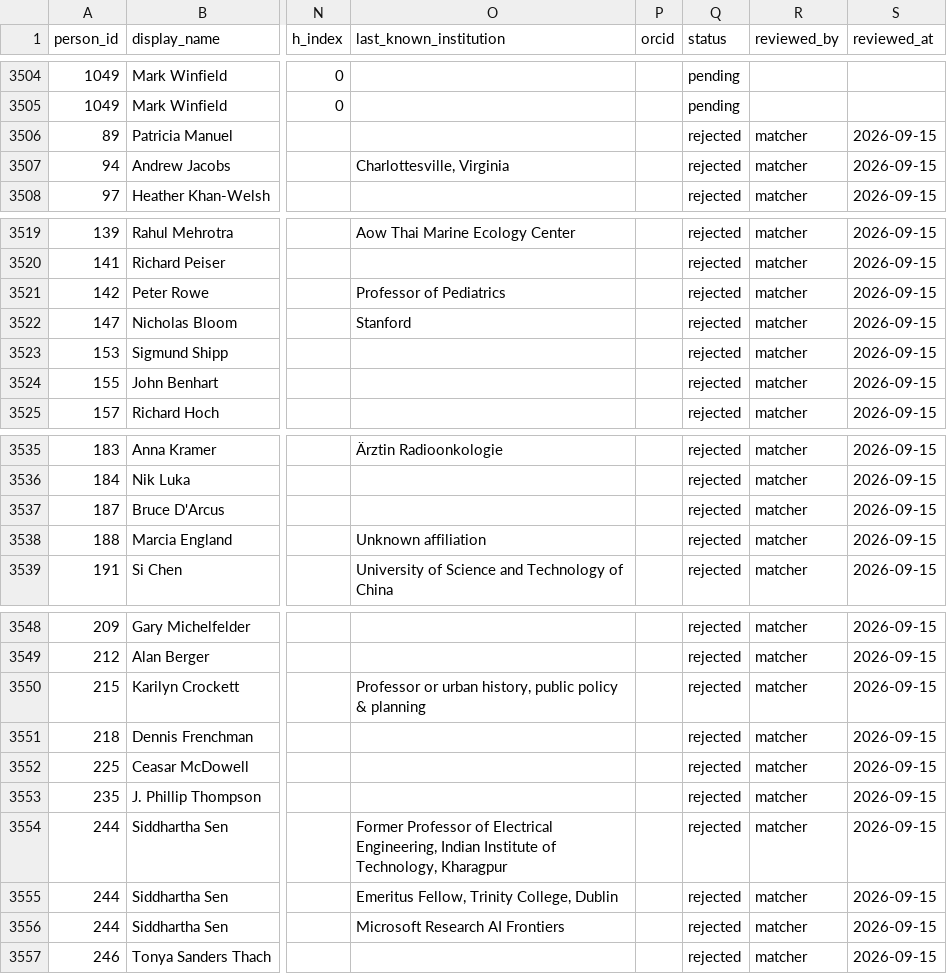
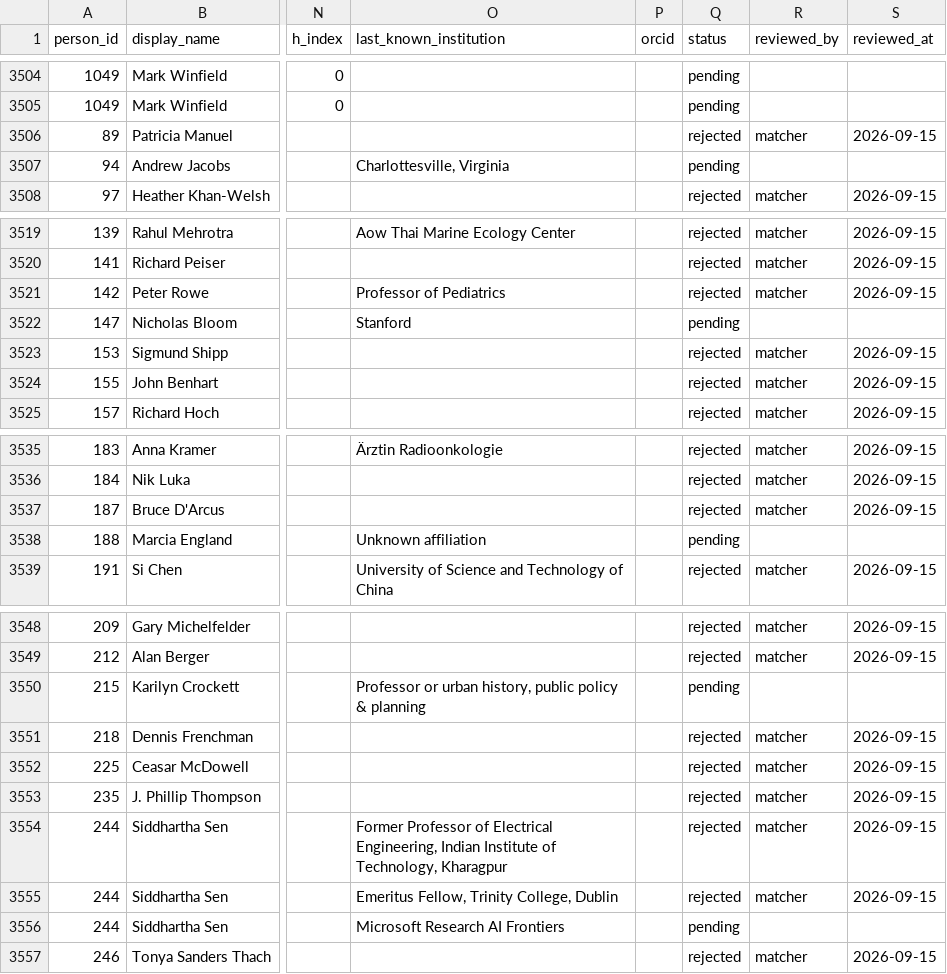
Before and after one commit to aakarner/planning-citation-metrics, a CSV file: data/review/identity_candidates.csv, drawn as a sheet; only a part is shown, gaps mark what is left out; the diff covers the shown part only; the diff names each change by its address in the sheet, - before the commit and + after, or states it on an @@ line.

```diff
--- a/data/review/identity_candidates.csv
+++ b/data/review/identity_candidates.csv
-Q3507 (status): rejected
+Q3507 (status): pending
-R3507 (reviewed_by): matcher
+R3507 (reviewed_by): (empty)
-S3507 (reviewed_at): 2026-09-15
+S3507 (reviewed_at): (empty)
-Q3522 (status): rejected
+Q3522 (status): pending
-R3522 (reviewed_by): matcher
+R3522 (reviewed_by): (empty)
-S3522 (reviewed_at): 2026-09-15
+S3522 (reviewed_at): (empty)
-Q3538 (status): rejected
+Q3538 (status): pending
-R3538 (reviewed_by): matcher
+R3538 (reviewed_by): (empty)
-S3538 (reviewed_at): 2026-09-15
+S3538 (reviewed_at): (empty)
-Q3550 (status): rejected
+Q3550 (status): pending
-R3550 (reviewed_by): matcher
+R3550 (reviewed_by): (empty)
-S3550 (reviewed_at): 2026-09-15
+S3550 (reviewed_at): (empty)
-Q3556 (status): rejected
+Q3556 (status): pending
-R3556 (reviewed_by): matcher
+R3556 (reviewed_by): (empty)
-S3556 (reviewed_at): 2026-09-15
+S3556 (reviewed_at): (empty)
```
Also changed, not shown: 3 edited cells elsewhere in this file, 3 other files.
